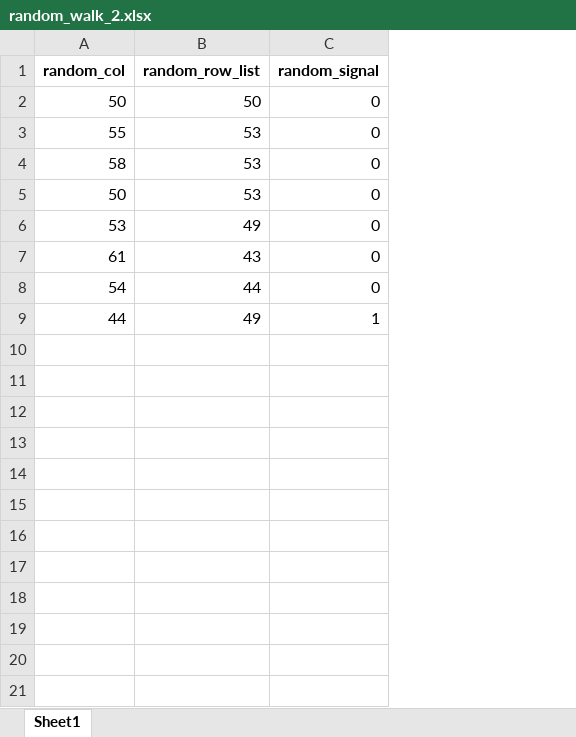
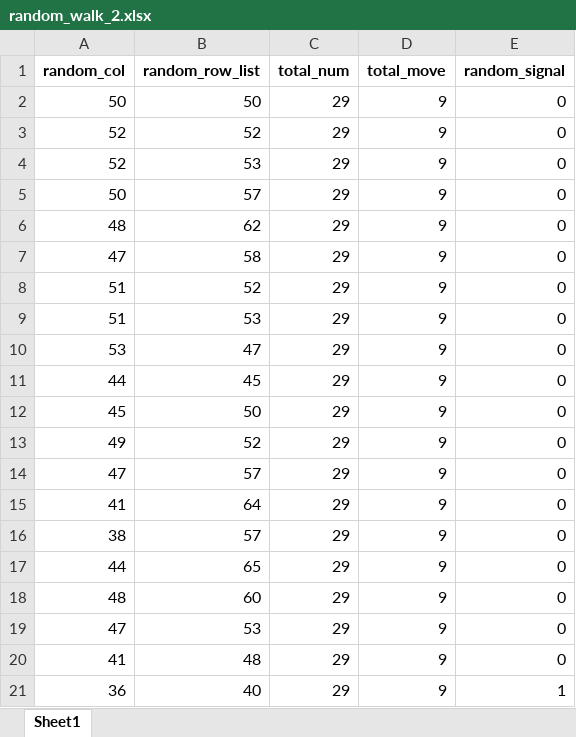
Before and after one commit to ryu1026/simlate_0317, an Excel workbook: random_walk_2.xlsx, sheet Sheet1, drawn as a sheet; values as stored, in another font and other column widths than the file's, no borders; removed rows and columns are numbered as before the commit, all else as after; the diff names each change by its address in the sheet, - before the commit and + after, or states it on an @@ line.

```diff
--- a/random_walk_2.xlsx (sheet Sheet1)
+++ b/random_walk_2.xlsx (sheet Sheet1)
+column C (total_num), row 2: 29; rows 4-5: 29 | 29; rows 10-11: 29 | 29
+column D (total_move), row 2: 9; rows 4-5: 9 | 9; rows 10-11: 9 | 9
-row 3: 55 | 53 | 0
+row 3: 52 | 52 | 29 | 9 | 0
-A4 (random_col): 58
+A4 (random_col): 52
-B5 (random_row_list): 53
+B5 (random_row_list): 57
+row 6: 48 | 62 | 29 | 9 | 0
+row 7: 47 | 58 | 29 | 9 | 0
+row 8: 51 | 52 | 29 | 9 | 0
+row 9: 51 | 53 | 29 | 9 | 0
-B10 (random_row_list): 49
+B10 (random_row_list): 47
-row 7: 61 | 43 | 0
-row 8: 54 | 44 | 0
-B11 (random_row_list): 49
+B11 (random_row_list): 45
-E11 (random_signal): 1
+E11 (random_signal): 0
+row 12: 45 | 50 | 29 | 9 | 0
+row 13: 49 | 52 | 29 | 9 | 0
+row 14: 47 | 57 | 29 | 9 | 0
+row 15: 41 | 64 | 29 | 9 | 0
+row 16: 38 | 57 | 29 | 9 | 0
+row 17: 44 | 65 | 29 | 9 | 0
+row 18: 48 | 60 | 29 | 9 | 0
+row 19: 47 | 53 | 29 | 9 | 0
+row 20: 41 | 48 | 29 | 9 | 0
+row 21: 36 | 40 | 29 | 9 | 1
```
Also changed, not shown: random_walk_1.xlsx, random_walk_3.xlsx, 9 other files.
